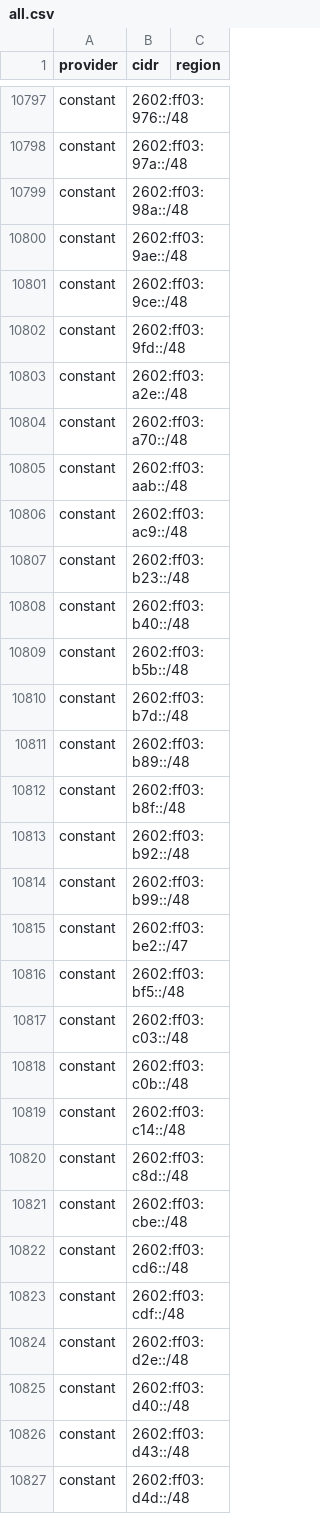
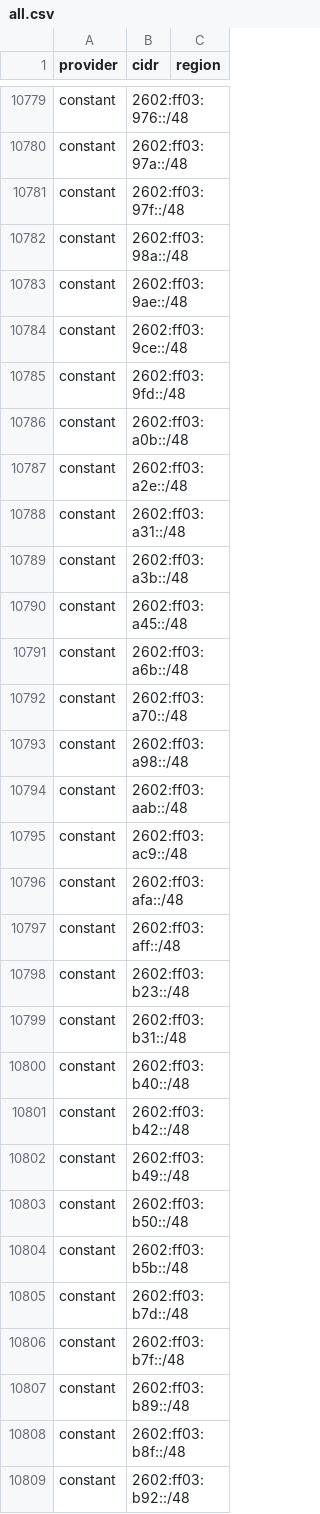
Before and after one commit to 123jjck/cdn-ip-ranges, a CSV file: all/all.csv, drawn as a sheet; only a part is shown, gaps mark what is left out; the shorter side is filled out with more unchanged rows; the diff covers the shown part only.

```diff
--- a/all/all.csv
+++ b/all/all.csv
@@ -10798,2 +10780,3 @@ constant,2602:ff03:976::/48,
 constant,2602:ff03:97a::/48,
+constant,2602:ff03:97f::/48,
 constant,2602:ff03:98a::/48,
@@ -10802,10 +10785,23 @@ constant,2602:ff03:9ce::/48,
 constant,2602:ff03:9fd::/48,
+constant,2602:ff03:a0b::/48,
 constant,2602:ff03:a2e::/48,
+constant,2602:ff03:a31::/48,
+constant,2602:ff03:a3b::/48,
+constant,2602:ff03:a45::/48,
+constant,2602:ff03:a6b::/48,
 constant,2602:ff03:a70::/48,
+constant,2602:ff03:a98::/48,
 constant,2602:ff03:aab::/48,
 constant,2602:ff03:ac9::/48,
+constant,2602:ff03:afa::/48,
+constant,2602:ff03:aff::/48,
 constant,2602:ff03:b23::/48,
+constant,2602:ff03:b31::/48,
 constant,2602:ff03:b40::/48,
+constant,2602:ff03:b42::/48,
+constant,2602:ff03:b49::/48,
+constant,2602:ff03:b50::/48,
 constant,2602:ff03:b5b::/48,
 constant,2602:ff03:b7d::/48,
+constant,2602:ff03:b7f::/48,
 constant,2602:ff03:b89::/48,
```
Also changed, not shown: 38 added rows, 34 removed rows and 9 edited cells elsewhere in this file, 56 other files.
